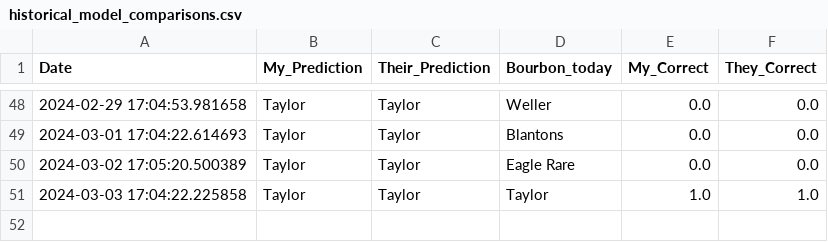
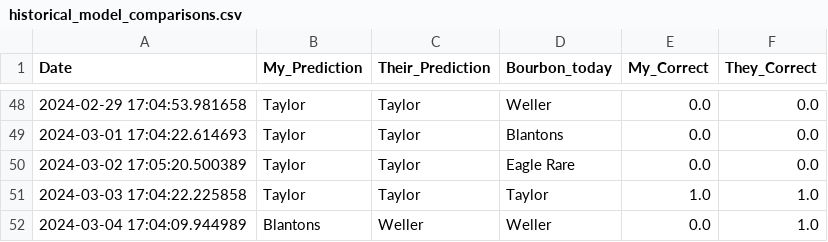
Before and after one commit to treywood10/BTB_Project, a CSV file: historical_model_comparisons.csv, drawn as a sheet; only a part is shown, gaps mark what is left out.

```diff
--- a/historical_model_comparisons.csv
+++ b/historical_model_comparisons.csv
@@ -51 +51,2 @@ Date,My_Prediction,Their_Prediction,Bourbon_today,My_Correct,They_Correct
 2024-03-03 17:04:22.225858,Taylor,Taylor,Taylor,1.0,1.0
+2024-03-04 17:04:09.944989,Blantons,Weller,Weller,0.0,1.0
```
Also changed, not shown: bourbon_data.csv, 3 other files.
